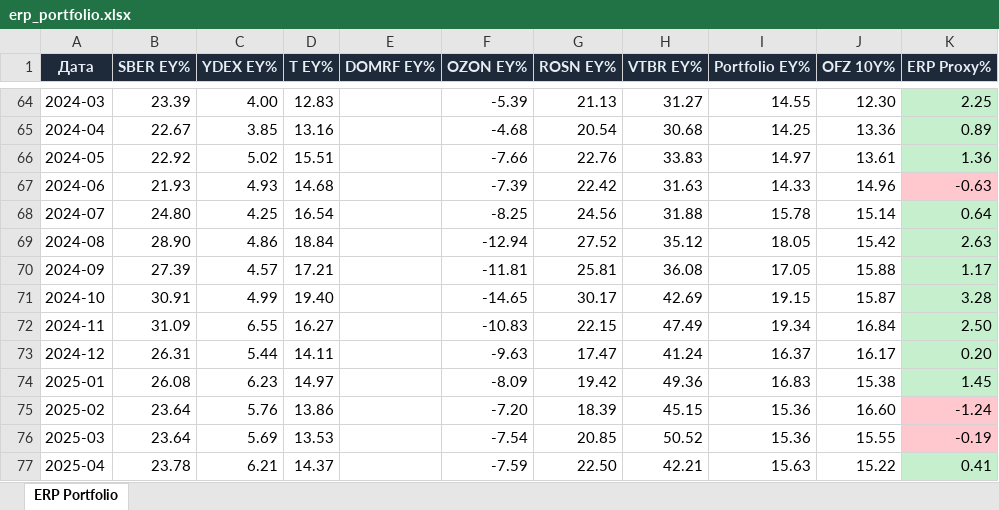
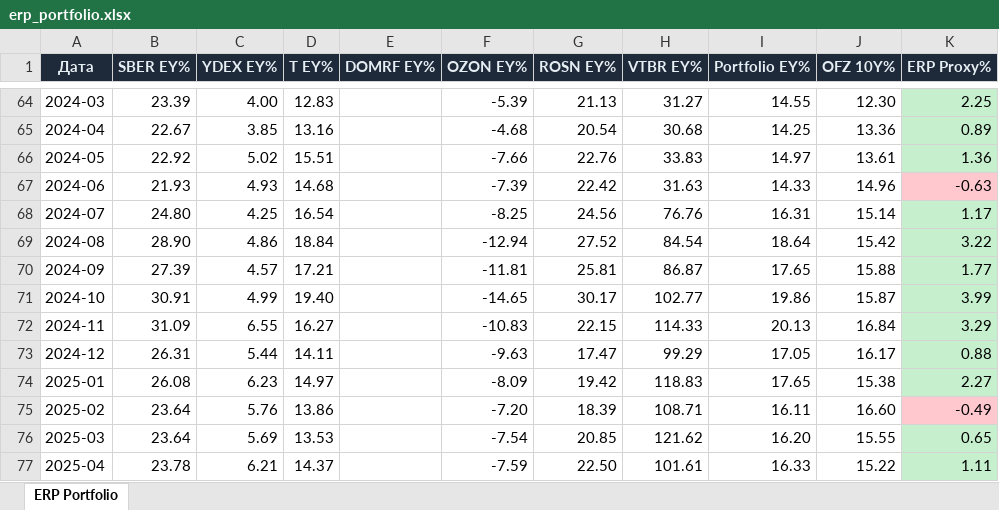
Before and after one commit to Ilyazykov/erp, an Excel workbook: erp_valuation/erp_portfolio.xlsx, sheet ERP Portfolio, drawn as a sheet; only a part is shown, gaps mark what is left out; values as stored, in another font and other column widths than the file's, no borders; the diff covers the shown part only; the diff names each change by its address in the sheet, - before the commit and + after, or states it on an @@ line.

```diff
--- a/erp_valuation/erp_portfolio.xlsx (sheet ERP Portfolio)
+++ b/erp_valuation/erp_portfolio.xlsx (sheet ERP Portfolio)
-H68 (VTBR EY%): 31.88
+H68 (VTBR EY%): 76.76
-I68 (Portfolio EY%): 15.78
+I68 (Portfolio EY%): 16.31
-K68 (ERP Proxy%): 0.64
+K68 (ERP Proxy%): 1.17
-H69 (VTBR EY%): 35.12
+H69 (VTBR EY%): 84.54
-I69 (Portfolio EY%): 18.05
+I69 (Portfolio EY%): 18.64
-K69 (ERP Proxy%): 2.63
+K69 (ERP Proxy%): 3.22
-H70 (VTBR EY%): 36.08
+H70 (VTBR EY%): 86.87
-I70 (Portfolio EY%): 17.05
+I70 (Portfolio EY%): 17.65
-K70 (ERP Proxy%): 1.17
+K70 (ERP Proxy%): 1.77
-H71 (VTBR EY%): 42.69
+H71 (VTBR EY%): 102.77
-I71 (Portfolio EY%): 19.15
+I71 (Portfolio EY%): 19.86
-K71 (ERP Proxy%): 3.28
+K71 (ERP Proxy%): 3.99
-H72 (VTBR EY%): 47.49
+H72 (VTBR EY%): 114.33
-I72 (Portfolio EY%): 19.34
+I72 (Portfolio EY%): 20.13
-K72 (ERP Proxy%): 2.50
+K72 (ERP Proxy%): 3.29
-H73 (VTBR EY%): 41.24
+H73 (VTBR EY%): 99.29
-I73 (Portfolio EY%): 16.37
+I73 (Portfolio EY%): 17.05
-K73 (ERP Proxy%): 0.20
+K73 (ERP Proxy%): 0.88
-H74 (VTBR EY%): 49.36
+H74 (VTBR EY%): 118.83
-I74 (Portfolio EY%): 16.83
+I74 (Portfolio EY%): 17.65
-K74 (ERP Proxy%): 1.45
+K74 (ERP Proxy%): 2.27
-H75 (VTBR EY%): 45.15
+H75 (VTBR EY%): 108.71
-I75 (Portfolio EY%): 15.36
+I75 (Portfolio EY%): 16.11
-K75 (ERP Proxy%): -1.24
+K75 (ERP Proxy%): -0.49
-H76 (VTBR EY%): 50.52
+H76 (VTBR EY%): 121.62
-I76 (Portfolio EY%): 15.36
+I76 (Portfolio EY%): 16.20
-K76 (ERP Proxy%): -0.19
+K76 (ERP Proxy%): 0.65
-K76 fill: #FFC7CE
+K76 fill: #C6EFCE
-H77 (VTBR EY%): 42.21
+H77 (VTBR EY%): 101.61
-I77 (Portfolio EY%): 15.63
+I77 (Portfolio EY%): 16.33
-K77 (ERP Proxy%): 0.41
+K77 (ERP Proxy%): 1.11
```
Also changed, not shown: 33 edited cells elsewhere in this sheet, 4 other files.
